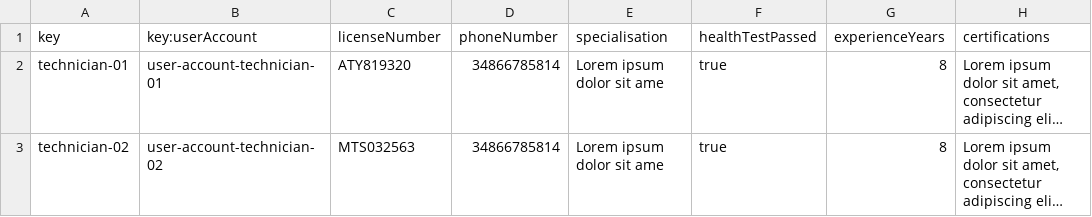
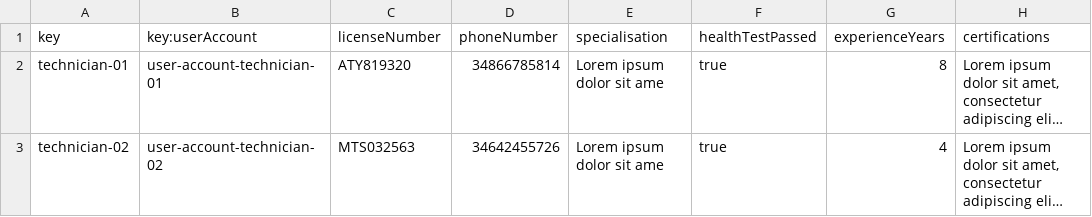
Before and after one commit to DP2-C1-037/Acme-ANS-D04, a CSV file: src/main/resources/WEB-INF/data/sample/technician.csv, drawn as a sheet; long unchanged cells end in …; the diff names each change by its address in the sheet, - before the commit and + after, or states it on an @@ line.

Commit message:
Change sample data values technician

```diff
--- a/src/main/resources/WEB-INF/data/sample/technician.csv
+++ b/src/main/resources/WEB-INF/data/sample/technician.csv
-D3 (phoneNumber): 34866785814
+D3 (phoneNumber): 34642455726
-G3 (experienceYears): 8
+G3 (experienceYears): 4
```
